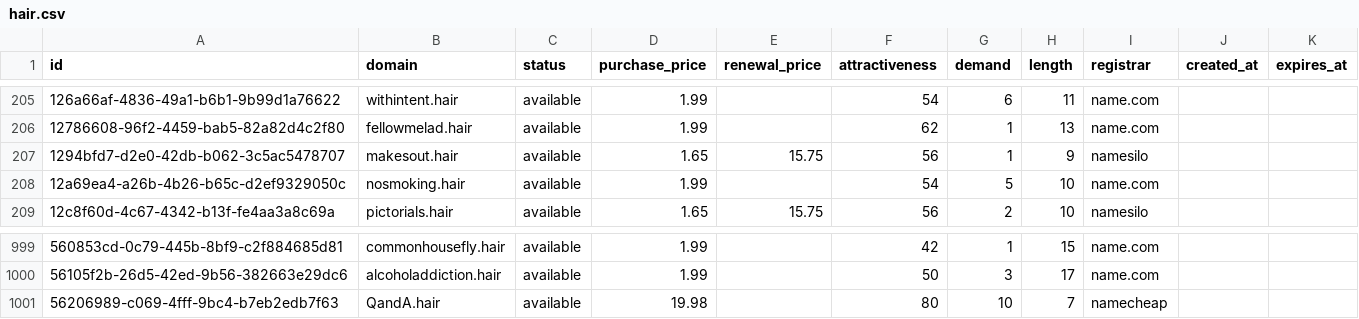
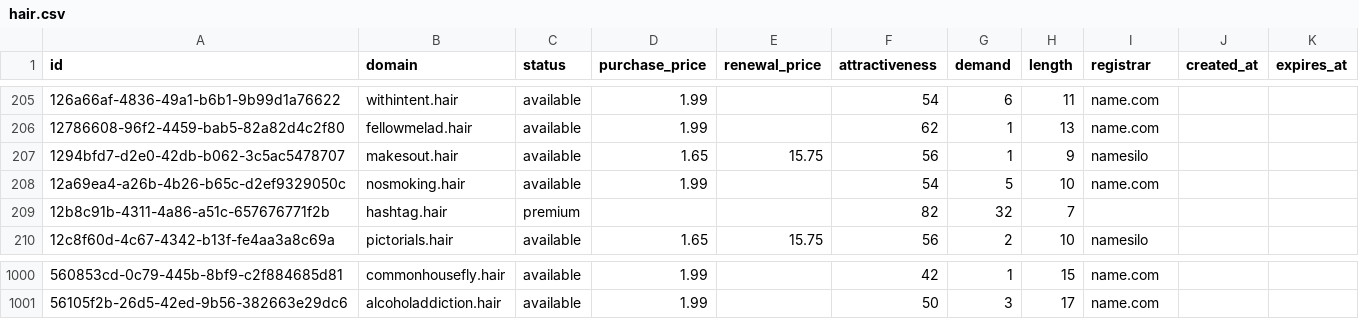
Before and after one commit to UniqueDomains/hair-oneword-domains, a CSV file: hair.csv, drawn as a sheet; only a part is shown, gaps mark what is left out.

Commit message:
Domains update

```diff
--- a/hair.csv
+++ b/hair.csv
@@ -208,2 +208,3 @@ id,domain,status,purchase_price,renewal_price,attractiveness,demand,length,regis
 12a69ea4-a26b-4b26-b65c-d2ef9329050c,nosmoking.hair,available,1.99,,54,5,10,name.com,,
+12b8c91b-4311-4a86-a51c-657676771f2b,hashtag.hair,premium,,,82,32,7,,,
 12c8f60d-4c67-4342-b13f-fe4aa3a8c69a,pictorials.hair,available,1.65,15.75,56,2,10,namesilo,,
@@ -1000,2 +1001 @@ id,domain,status,purchase_price,renewal_price,attractiveness,demand,length,regis
 56105f2b-26d5-42ed-9b56-382663e29dc6,alcoholaddiction.hair,available,1.99,,50,3,17,name.com,,
-56206989-c069-4fff-9bc4-b7eb2edb7f63,QandA.hair,available,19.98,,80,10,7,namecheap,,
```
Also changed, not shown: 1 other file.
